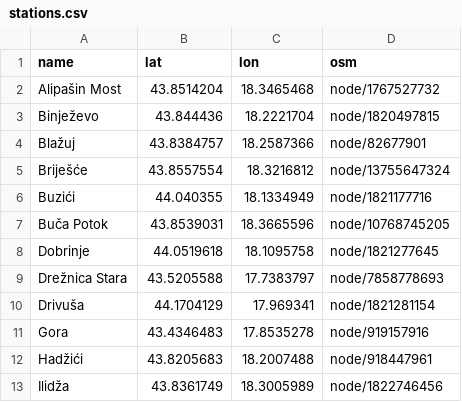
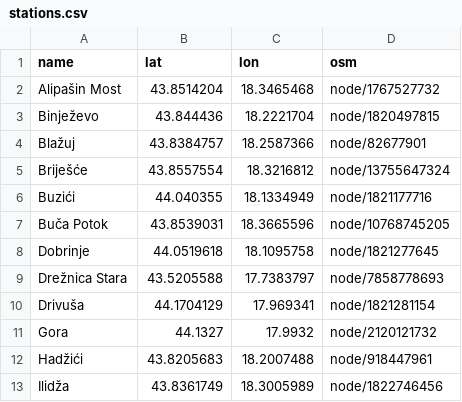
Before and after one commit to rideinstead/zfbh-timetable, a CSV file: stations.csv, drawn as a sheet; only a part is shown.

Commit message:
Fix calendar columns and Gora coordinates; validate with MobilityData validator

```diff
--- a/stations.csv
+++ b/stations.csv
@@ -10,3 +10,3 @@ Drežnica Stara,43.5205588,17.7383797,node/7858778693
 Drivuša,44.1704129,17.969341,node/1821281154
-Gora,43.4346483,17.8535278,node/919157916
+Gora,44.1327,17.9932,node/2120121732
 Hadžići,43.8205683,18.2007488,node/918447961
```
Also changed, not shown: 4 other files.
